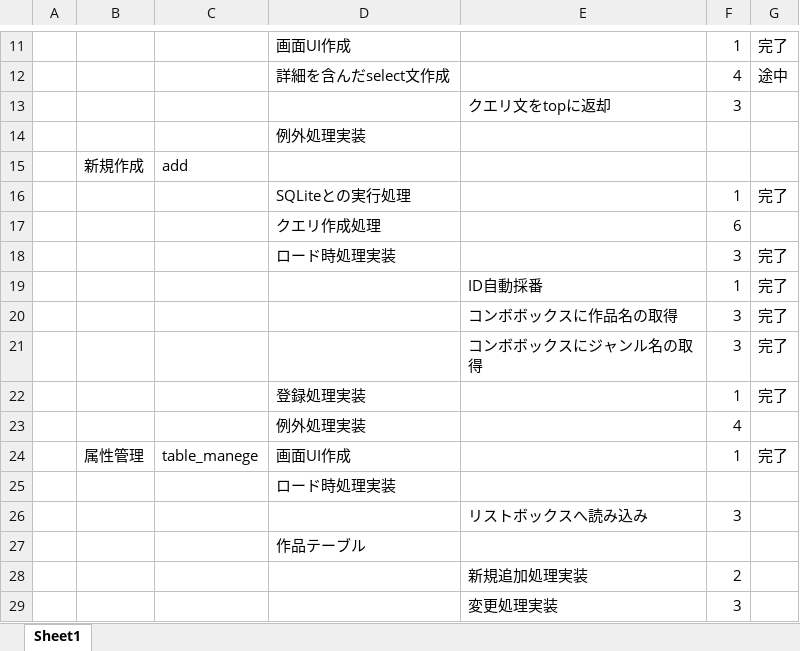
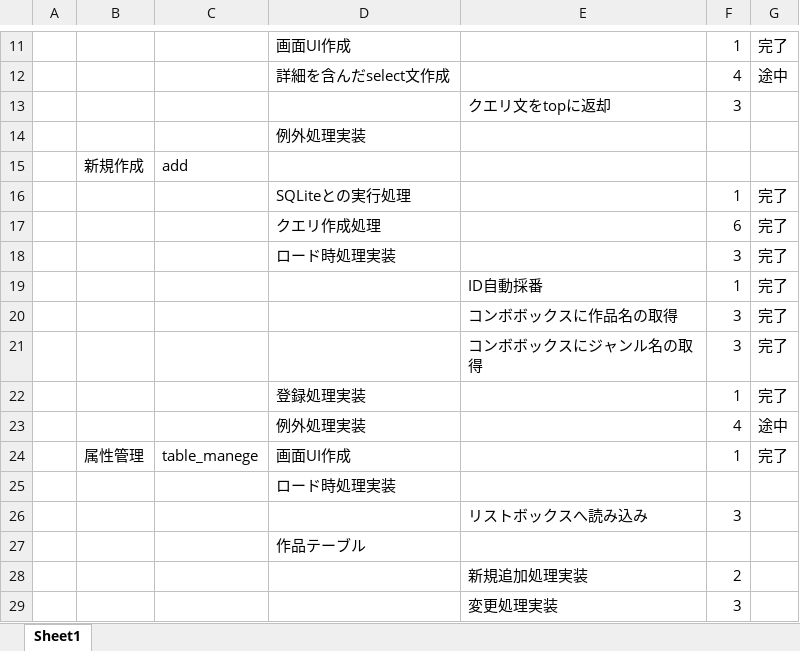
Before and after one commit to TeamMassan/doujinshi, an Excel workbook: 仕様書とか/WBS.xlsx, sheet Sheet1, drawn as a sheet; only a part is shown, gaps mark what is left out; values as stored, in another font and other column widths than the file's, no borders; the diff names each change by its address in the sheet, - before the commit and + after, or states it on an @@ line.

```diff
--- a/仕様書とか/WBS.xlsx (sheet Sheet1)
+++ b/仕様書とか/WBS.xlsx (sheet Sheet1)
-G17: (empty)
+G17: 完了
-G23: (empty)
+G23: 途中
```
Also changed, not shown: 仕様書とか/同人誌DB定義書.xlsx, 8 other files.
